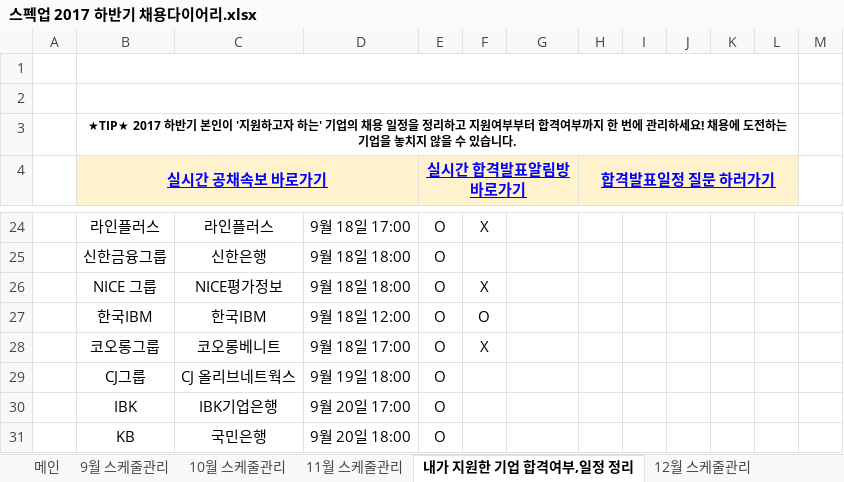
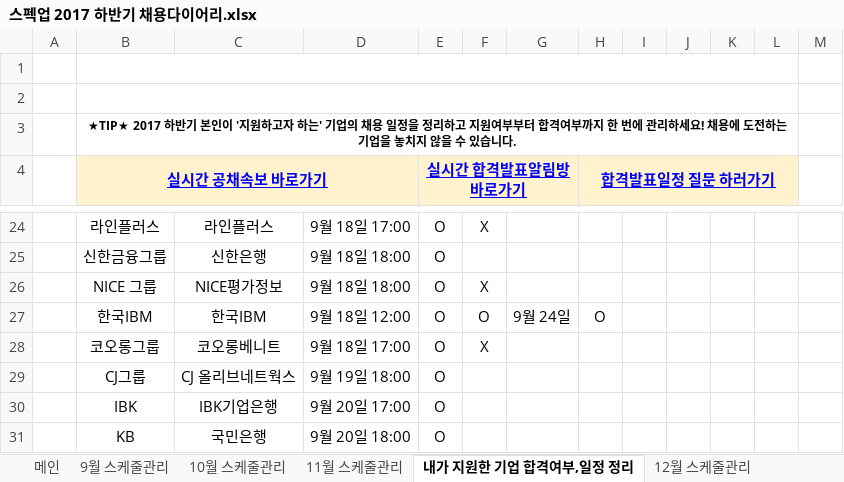
Before and after one commit to BAChan31/Job, an Excel workbook: 자소서/스펙업 2017 하반기 채용다이어리.xlsx, sheet 내가 지원한 기업 합격여부,일정 정리, drawn as a sheet; only a part is shown, gaps mark what is left out; values as stored, in another font and other column widths than the file's, no borders; charts and pictures not drawn; the diff names each change by its address in the sheet, - before the commit and + after, or states it on an @@ line.

```diff
--- a/자소서/스펙업 2017 하반기 채용다이어리.xlsx (sheet 내가 지원한 기업 합격여부,일정 정리)
+++ b/자소서/스펙업 2017 하반기 채용다이어리.xlsx (sheet 내가 지원한 기업 합격여부,일정 정리)
-G27: (empty)
+G27: 9월 24일
-H27 (합격발표일정 질문 하러가기): (empty)
+H27 (합격발표일정 질문 하러가기): O
```
Also changed, not shown: sheet 10월 스케줄관리.
